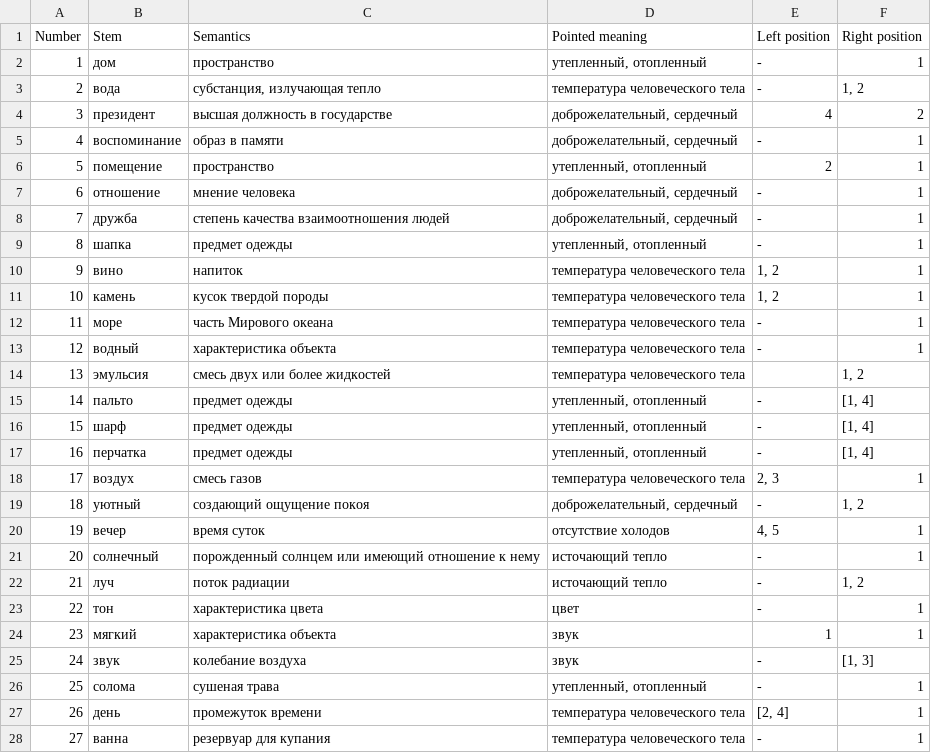
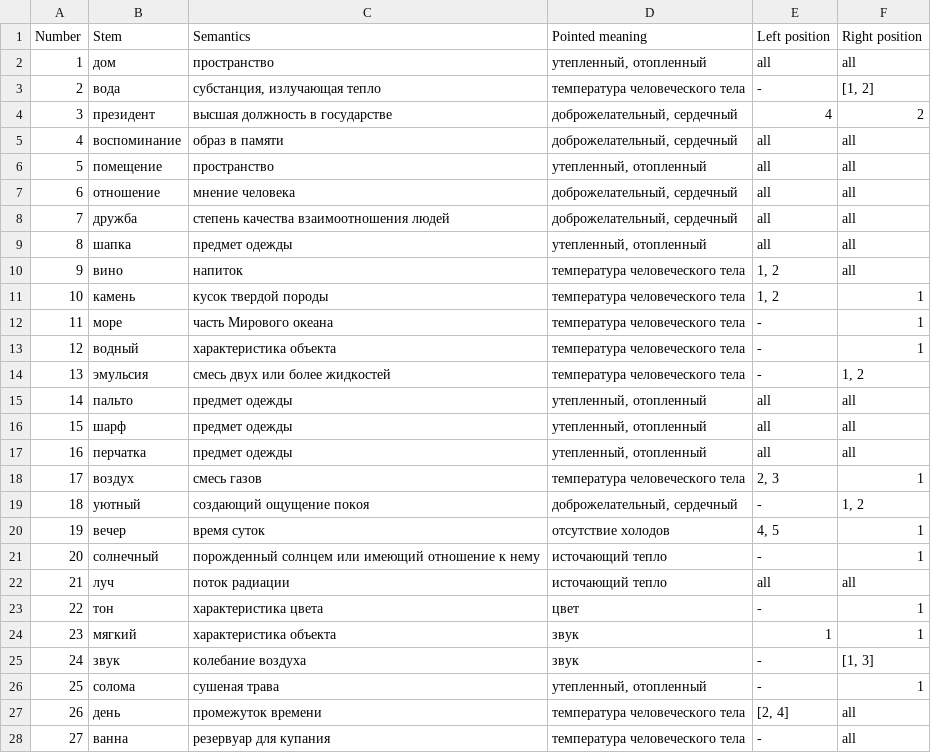
Before and after one commit to alex-rusakevich/polysem, a CSV file: data/meaningsings.csv, drawn as a sheet; only a part is shown; the diff covers the shown part only.

Commit message:
#patch more all signs

```diff
--- a/data/meaningsings.csv
+++ b/data/meaningsings.csv
@@ -1,11 +1,11 @@
 Number;Stem;Semantics;Pointed meaning;Left position;Right position
-1;дом;пространство;утепленный, отопленный;-;1
-2;вода;субстанция, излучающая тепло;температура человеческого тела;-;1, 2
+1;дом;пространство;утепленный, отопленный;all;all
+2;вода;субстанция, излучающая тепло;температура человеческого тела;-;[1, 2]
 3;президент;высшая должность в государстве;доброжелательный, сердечный;4;2
-4;воспоминание;образ в памяти;доброжелательный, сердечный;-;1
-5;помещение;пространство;утепленный, отопленный;2;1
-6;отношение;мнение человека;доброжелательный, сердечный;-;1
-7;дружба;степень качества взаимоотношения людей;доброжелательный, сердечный;-;1
-8;шапка;предмет одежды;утепленный, отопленный;-;1
-9;вино;напиток;температура человеческого тела;1, 2;1
+4;воспоминание;образ в памяти;доброжелательный, сердечный;all;all
+5;помещение;пространство;утепленный, отопленный;all;all
+6;отношение;мнение человека;доброжелательный, сердечный;all;all
+7;дружба;степень качества взаимоотношения людей;доброжелательный, сердечный;all;all
+8;шапка;предмет одежды;утепленный, отопленный;all;all
+9;вино;напиток;температура человеческого тела;1, 2;all
 10;камень;кусок твердой породы;температура человеческого тела;1, 2;1
@@ -13,6 +13,6 @@
 12;водный;характеристика объекта;температура человеческого тела;-;1
-13;эмульсия;смесь двух или более жидкостей;температура человеческого тела; ;1, 2
-14;пальто;предмет одежды;утепленный, отопленный;-;[1, 4]
-15;шарф;предмет одежды;утепленный, отопленный;-;[1, 4]
-16;перчатка;предмет одежды;утепленный, отопленный;-;[1, 4]
+13;эмульсия;смесь двух или более жидкостей;температура человеческого тела;-;1, 2
+14;пальто;предмет одежды;утепленный, отопленный;all;all
+15;шарф;предмет одежды;утепленный, отопленный;all;all
+16;перчатка;предмет одежды;утепленный, отопленный;all;all
 17;воздух;смесь газов;температура человеческого тела;2, 3;1
@@ -21,3 +21,3 @@
 20;солнечный;порожденный солнцем или имеющий отношение к нему;источающий тепло;-;1
-21;луч;поток радиации;источающий тепло;-;1, 2
+21;луч;поток радиации;источающий тепло;all;all
 22;тон;характеристика цвета;цвет;-;1
@@ -26,3 +26,3 @@
 25;солома;сушеная трава;утепленный, отопленный;-;1
-26;день;промежуток времени;температура человеческого тела;[2, 4];1
-27;ванна;резервуар для купания;температура человеческого тела;-;1
+26;день;промежуток времени;температура человеческого тела;[2, 4];all
+27;ванна;резервуар для купания;температура человеческого тела;-;all
```
Also changed, not shown: 18 edited cells elsewhere in this file.
